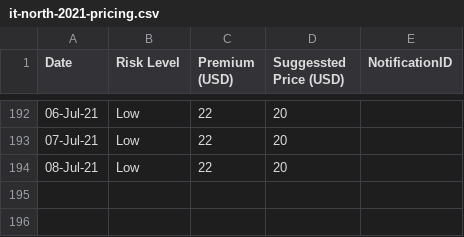
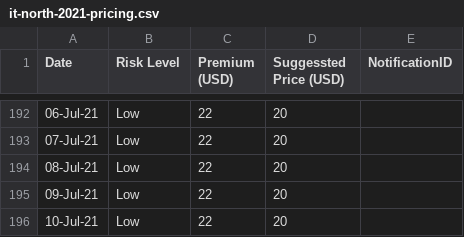
Before and after one commit to earling/it-north, a CSV file: it-north-2021-pricing.csv, drawn as a sheet; only a part is shown, gaps mark what is left out.

Commit message:
10-Jul-21,Low,22,20,

```diff
--- a/it-north-2021-pricing.csv
+++ b/it-north-2021-pricing.csv
@@ -194 +194,3 @@
 08-Jul-21,Low,22,20,
+09-Jul-21,Low,22,20,
+10-Jul-21,Low,22,20,
```
